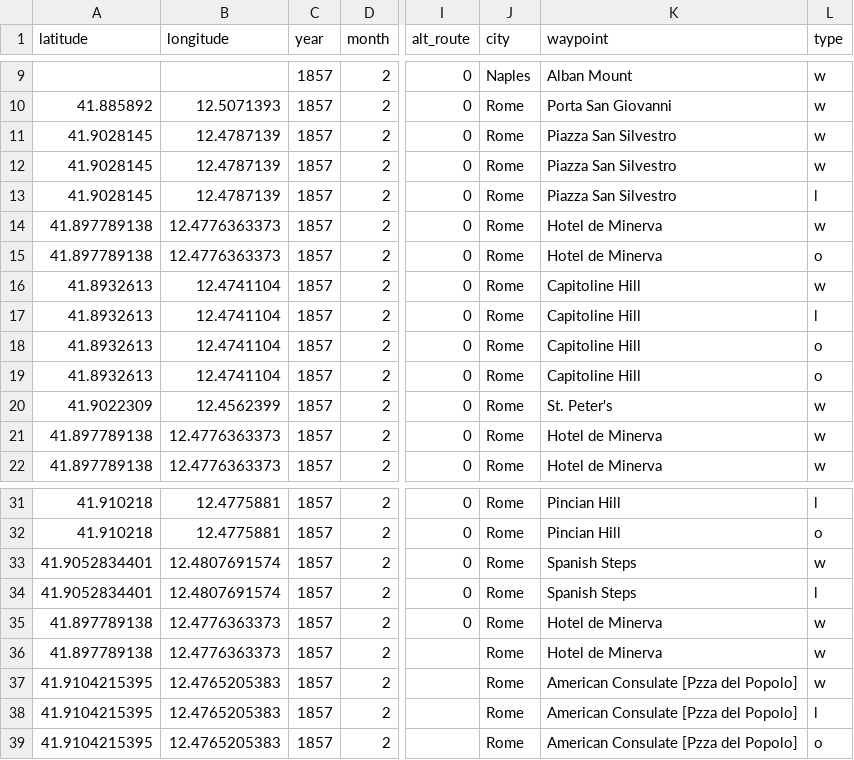
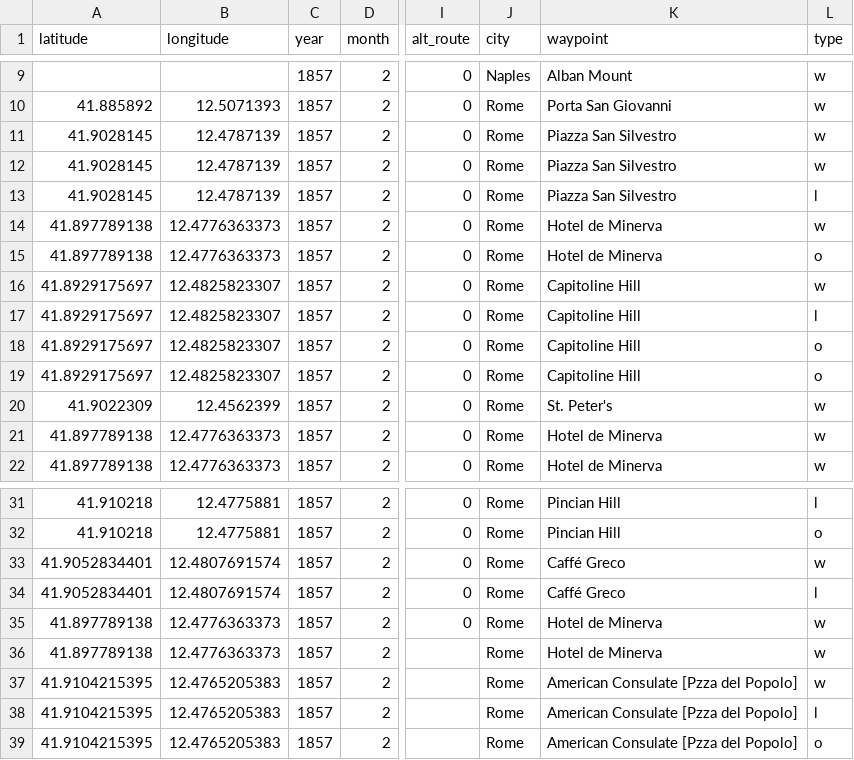
Before and after one commit to hofstra/itinerary, a CSV file: _data/melville-model.csv, drawn as a sheet; only a part is shown, gaps mark what is left out; the diff names each change by its address in the sheet, - before the commit and + after, or states it on an @@ line.

```diff
--- a/_data/melville-model.csv
+++ b/_data/melville-model.csv
-A16:A19 (latitude): 41.8932613
+A16:A19 (latitude): 41.8929175697
-B16:B19 (longitude): 12.4741104
+B16:B19 (longitude): 12.4825823307
-K33:K34 (waypoint): Spanish Steps
+K33:K34 (waypoint): Caffé Greco
```
Also changed, not shown: _data/paths.csv, 1 other file.
